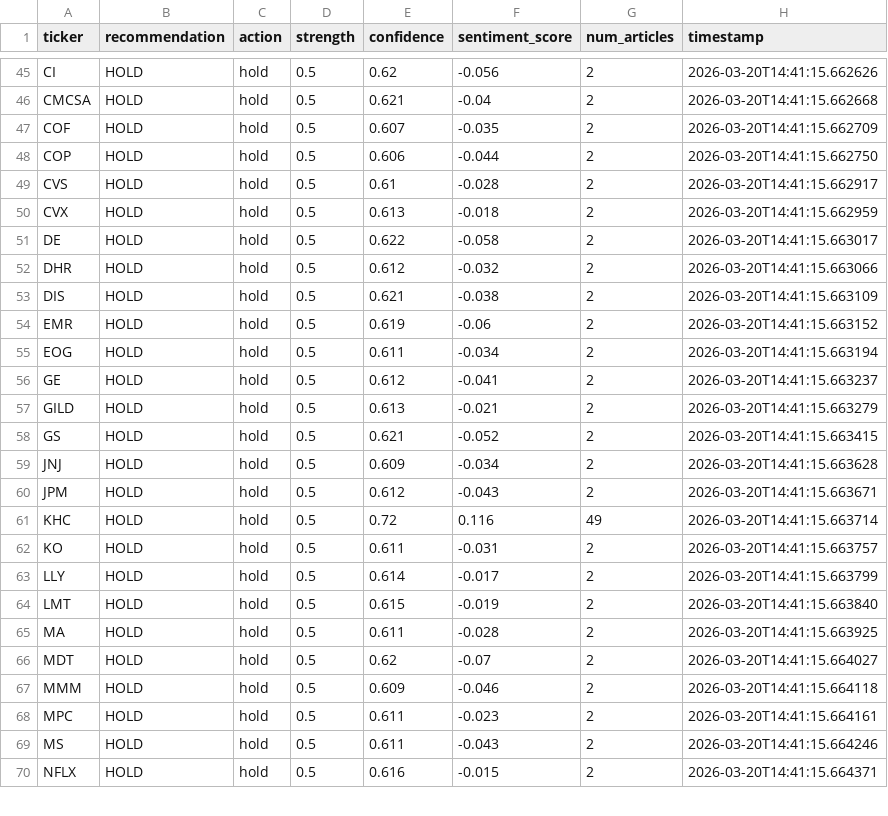
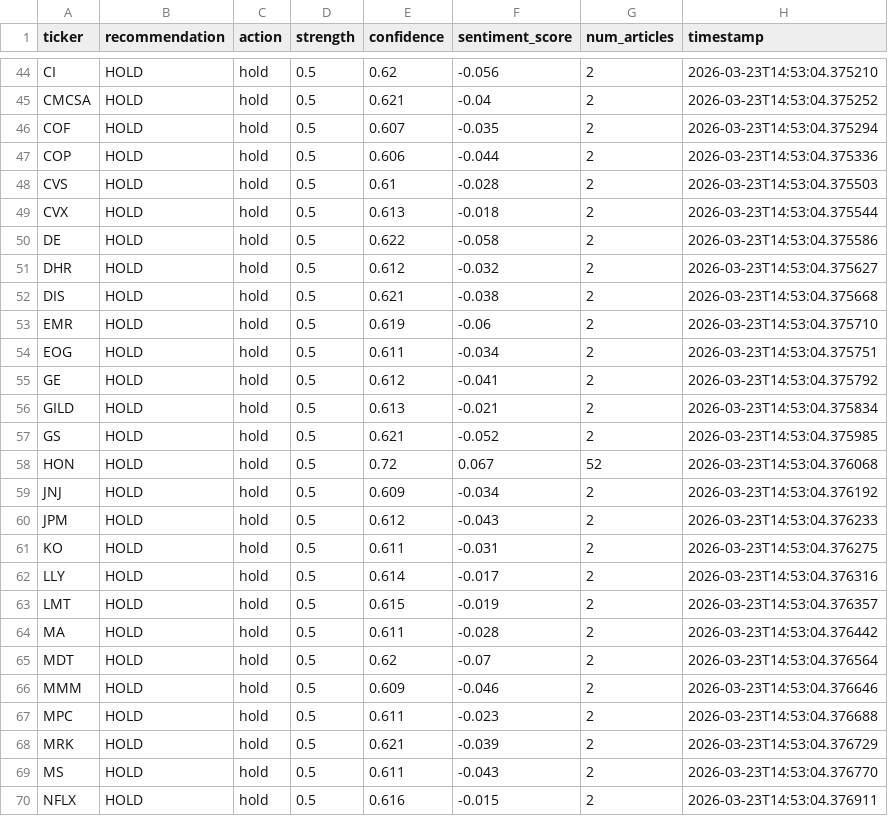
Before and after one commit to ludwigenvall/stock-sentiment-analysis, a CSV file: data/recommendations/latest_recommendations.csv, drawn as a sheet; only a part is shown, gaps mark what is left out; removed rows and columns are numbered as before the commit, all else as after; the diff covers the shown part only; the diff names each change by its address in the sheet, - before the commit and + after, or states it on an @@ line.

```diff
--- a/data/recommendations/latest_recommendations.csv
+++ b/data/recommendations/latest_recommendations.csv
-H44 (timestamp): 2026-03-20T14:41:15.662626
+H44 (timestamp): 2026-03-23T14:53:04.375210
-H45 (timestamp): 2026-03-20T14:41:15.662668
+H45 (timestamp): 2026-03-23T14:53:04.375252
-H46 (timestamp): 2026-03-20T14:41:15.662709
+H46 (timestamp): 2026-03-23T14:53:04.375294
-H47 (timestamp): 2026-03-20T14:41:15.662750
+H47 (timestamp): 2026-03-23T14:53:04.375336
-H48 (timestamp): 2026-03-20T14:41:15.662917
+H48 (timestamp): 2026-03-23T14:53:04.375503
-H49 (timestamp): 2026-03-20T14:41:15.662959
+H49 (timestamp): 2026-03-23T14:53:04.375544
-H50 (timestamp): 2026-03-20T14:41:15.663017
+H50 (timestamp): 2026-03-23T14:53:04.375586
-H51 (timestamp): 2026-03-20T14:41:15.663066
+H51 (timestamp): 2026-03-23T14:53:04.375627
-H52 (timestamp): 2026-03-20T14:41:15.663109
+H52 (timestamp): 2026-03-23T14:53:04.375668
-H53 (timestamp): 2026-03-20T14:41:15.663152
+H53 (timestamp): 2026-03-23T14:53:04.375710
-H54 (timestamp): 2026-03-20T14:41:15.663194
+H54 (timestamp): 2026-03-23T14:53:04.375751
-H55 (timestamp): 2026-03-20T14:41:15.663237
+H55 (timestamp): 2026-03-23T14:53:04.375792
-H56 (timestamp): 2026-03-20T14:41:15.663279
+H56 (timestamp): 2026-03-23T14:53:04.375834
-H57 (timestamp): 2026-03-20T14:41:15.663415
+H57 (timestamp): 2026-03-23T14:53:04.375985
+row 58: HON | HOLD | hold | 0.5 | 0.72 | 0.067 | 52 | 2026-03-23T14:53:04.376068
-H59 (timestamp): 2026-03-20T14:41:15.663628
+H59 (timestamp): 2026-03-23T14:53:04.376192
-H60 (timestamp): 2026-03-20T14:41:15.663671
+H60 (timestamp): 2026-03-23T14:53:04.376233
-row 61: KHC | HOLD | hold | 0.5 | 0.72 | 0.116 | 49 | 2026-03-20T14:41:15.663714
-H61 (timestamp): 2026-03-20T14:41:15.663757
+H61 (timestamp): 2026-03-23T14:53:04.376275
-H62 (timestamp): 2026-03-20T14:41:15.663799
+H62 (timestamp): 2026-03-23T14:53:04.376316
-H63 (timestamp): 2026-03-20T14:41:15.663840
+H63 (timestamp): 2026-03-23T14:53:04.376357
-H64 (timestamp): 2026-03-20T14:41:15.663925
+H64 (timestamp): 2026-03-23T14:53:04.376442
-H65 (timestamp): 2026-03-20T14:41:15.664027
+H65 (timestamp): 2026-03-23T14:53:04.376564
-H66 (timestamp): 2026-03-20T14:41:15.664118
+H66 (timestamp): 2026-03-23T14:53:04.376646
-H67 (timestamp): 2026-03-20T14:41:15.664161
+H67 (timestamp): 2026-03-23T14:53:04.376688
+row 68: MRK | HOLD | hold | 0.5 | 0.621 | -0.039 | 2 | 2026-03-23T14:53:04.376729
-H69 (timestamp): 2026-03-20T14:41:15.664246
+H69 (timestamp): 2026-03-23T14:53:04.376770
-H70 (timestamp): 2026-03-20T14:41:15.664371
+H70 (timestamp): 2026-03-23T14:53:04.376911
```
Also changed, not shown: 4 added rows, 5 removed rows and 77 edited cells elsewhere in this file, data/processed/stock_prices.csv, 2 other files.
